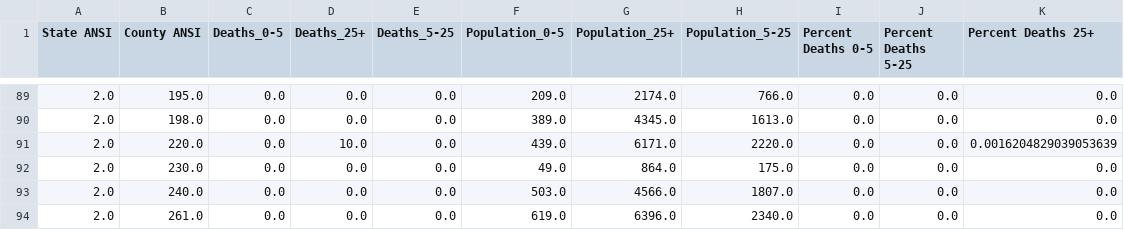
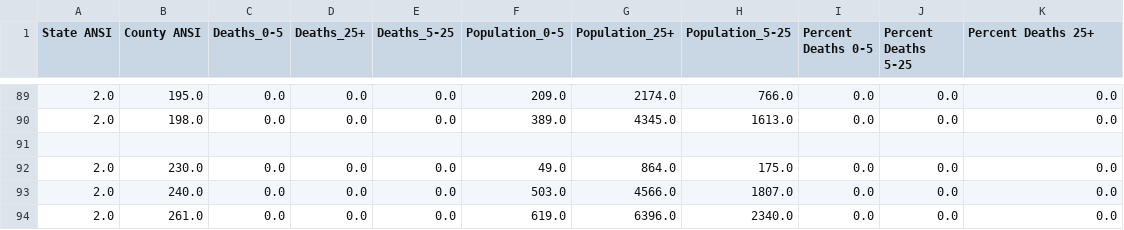
Before and after one commit to mit-jp/climate-risk-data-cleaning, a CSV file: Parsed data/Circulatory Mortality.csv, drawn as a sheet; only a part is shown, gaps mark what is left out; the diff names each change by its address in the sheet, - before the commit and + after, or states it on an @@ line.

```diff
--- a/Parsed data/Circulatory Mortality.csv
+++ b/Parsed data/Circulatory Mortality.csv
-row 91: 2.0 | 220.0 | 0.0 | 10.0 | 0.0 | 439.0 | 6171.0 | 2220.0 | 0.0 | 0.0 | 0.0016204829039053639
+row 91: (empty)
```
Also changed, not shown: Parsed data/All Cause Mortality with estimates.csv, Parsed data/All Cause Mortality.csv, 6 other files.
